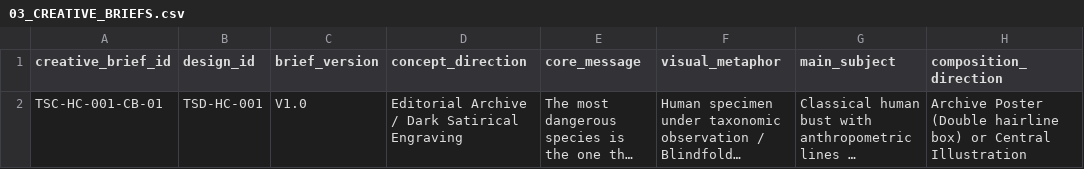
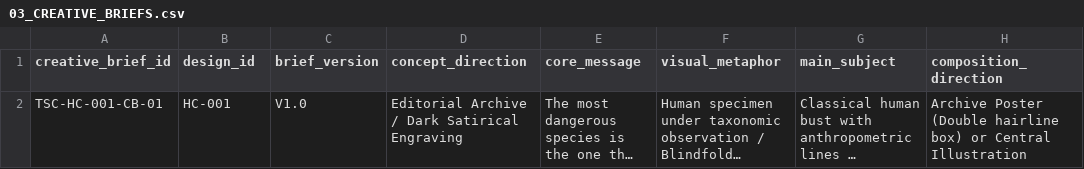
Before and after one commit to Rizkybuilds/bisnishub, a CSV file: bisnis/teestock/design-lab/05_REGISTRY/03_CREATIVE_BRIEFS.csv, drawn as a sheet; only a part is shown; long unchanged cells end in …; the diff names each change by its address in the sheet, - before the commit and + after, or states it on an @@ line.

Commit message:
docs(tdl): reconcile canonical documentation authority and design registry data integrity
Package RP-01:
- Consolidate canonical TDL-05 9-tab relational schema in 00_GLOBAL_STANDARDS
- Preserve historical 8-module schema in Appendix A and mark legacy archives
- Apply canonical, mirror, and legacy banners across all duplicate standards
- Update navigation READMEs in design-lab root and Human Condition directory
- Reconcile foreign key relationships across 02_DESIGNS, 03_CREATIVE_BRIEFS, and 05_REFERENCES_RIGHTS
- Enrich 09_LOOKUPS with missing PRODUCTION_STATUS, collection tiers, and design states
- Preserve legacy TSD-001-001 records and maintain conservative HC-001 status (NOT_TESTED)
- Add comprehensive registry reconciliation report at 05_REGISTRY/REGISTRY_RECONCILIATION_REPORT.md

```diff
--- a/bisnis/teestock/design-lab/05_REGISTRY/03_CREATIVE_BRIEFS.csv
+++ b/bisnis/teestock/design-lab/05_REGISTRY/03_CREATIVE_BRIEFS.csv
-B2 (design_id): TSD-HC-001
+B2 (design_id): HC-001
```
Also changed, not shown: bisnis/teestock/design-lab/05_REGISTRY/02_DESIGNS.csv, bisnis/teestock/design-lab/05_REGISTRY/05_REFERENCES_RIGHTS.csv, 38 other files.
